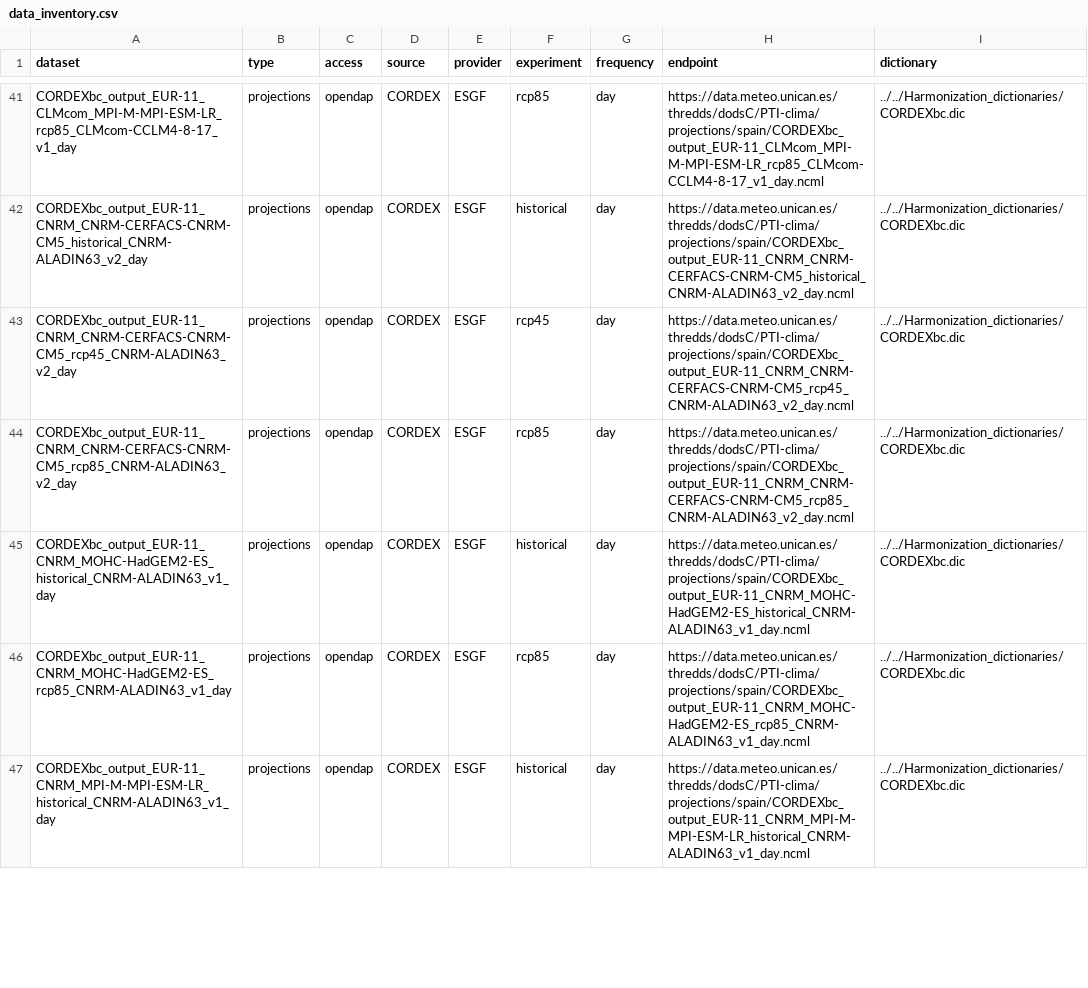
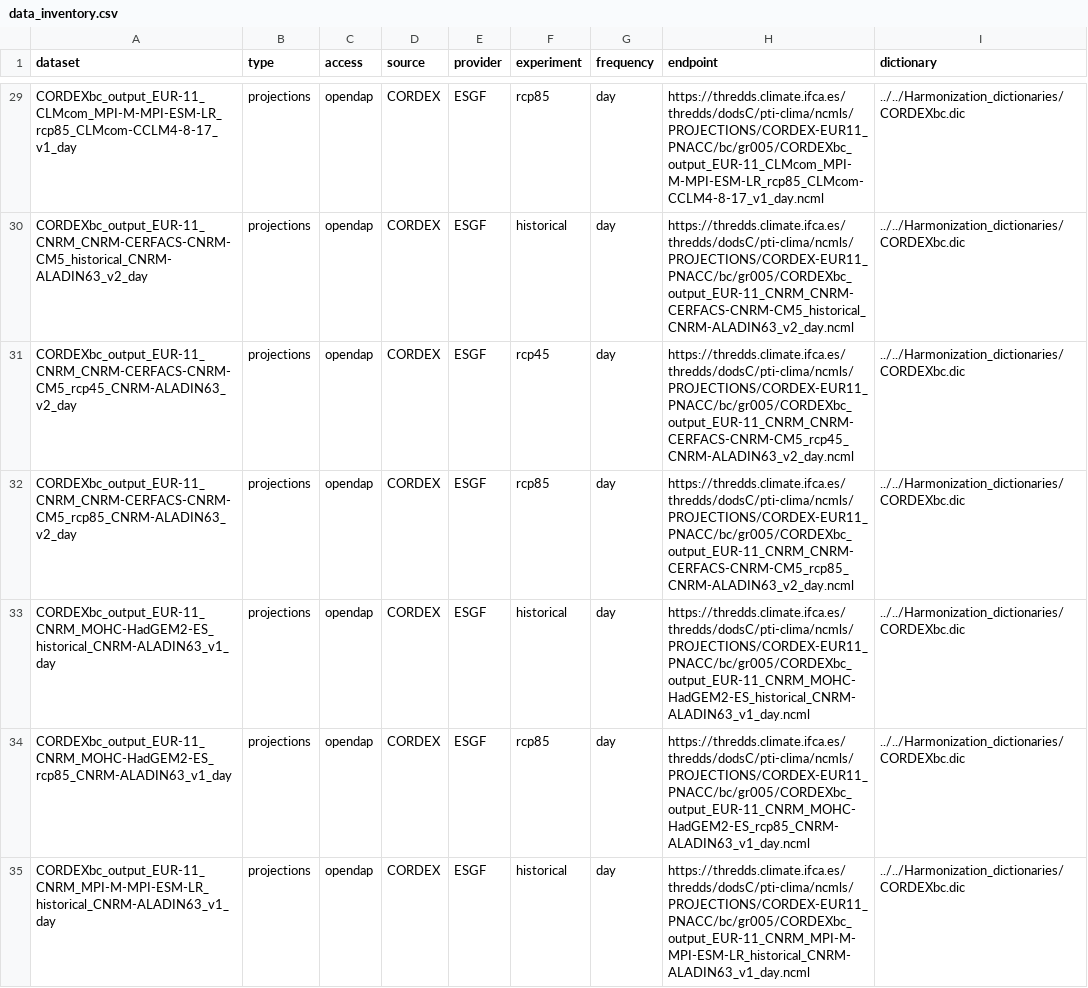
Before and after one commit to SantanderMetGroup/PTI-Clima-Datalab, a CSV file: data_inventory.csv, drawn as a sheet; only a part is shown, gaps mark what is left out; the diff covers the shown part only.

Commit message:
updated data_inventory.csv (cordex projections)

```diff
--- a/data_inventory.csv
+++ b/data_inventory.csv
@@ -41,7 +29,7 @@
-"CORDEXbc_output_EUR-11_CLMcom_MPI-M-MPI-ESM-LR_rcp85_CLMcom-CCLM4-8-17_v1_day","projections","opendap","CORDEX","ESGF","rcp85","day","https://data.meteo.unican.es/thredds/dodsC/PTI-clima/projections/spain/CORDEXbc_output_EUR-11_CLMcom_MPI-M-MPI-ESM-LR_rcp85_CLMcom-CCLM4-8-17_v1_day.ncml","../../Harmonization_dictionaries/CORDEXbc.dic"
-"CORDEXbc_output_EUR-11_CNRM_CNRM-CERFACS-CNRM-CM5_historical_CNRM-ALADIN63_v2_day","projections","opendap","CORDEX","ESGF","historical","day","https://data.meteo.unican.es/thredds/dodsC/PTI-clima/projections/spain/CORDEXbc_output_EUR-11_CNRM_CNRM-CERFACS-CNRM-CM5_historical_CNRM-ALADIN63_v2_day.ncml","../../Harmonization_dictionaries/CORDEXbc.dic"
-"CORDEXbc_output_EUR-11_CNRM_CNRM-CERFACS-CNRM-CM5_rcp45_CNRM-ALADIN63_v2_day","projections","opendap","CORDEX","ESGF","rcp45","day","https://data.meteo.unican.es/thredds/dodsC/PTI-clima/projections/spain/CORDEXbc_output_EUR-11_CNRM_CNRM-CERFACS-CNRM-CM5_rcp45_CNRM-ALADIN63_v2_day.ncml","../../Harmonization_dictionaries/CORDEXbc.dic"
-"CORDEXbc_output_EUR-11_CNRM_CNRM-CERFACS-CNRM-CM5_rcp85_CNRM-ALADIN63_v2_day","projections","opendap","CORDEX","ESGF","rcp85","day","https://data.meteo.unican.es/thredds/dodsC/PTI-clima/projections/spain/CORDEXbc_output_EUR-11_CNRM_CNRM-CERFACS-CNRM-CM5_rcp85_CNRM-ALADIN63_v2_day.ncml","../../Harmonization_dictionaries/CORDEXbc.dic"
-"CORDEXbc_output_EUR-11_CNRM_MOHC-HadGEM2-ES_historical_CNRM-ALADIN63_v1_day","projections","opendap","CORDEX","ESGF","historical","day","https://data.meteo.unican.es/thredds/dodsC/PTI-clima/projections/spain/CORDEXbc_output_EUR-11_CNRM_MOHC-HadGEM2-ES_historical_CNRM-ALADIN63_v1_day.ncml","../../Harmonization_dictionaries/CORDEXbc.dic"
-"CORDEXbc_output_EUR-11_CNRM_MOHC-HadGEM2-ES_rcp85_CNRM-ALADIN63_v1_day","projections","opendap","CORDEX","ESGF","rcp85","day","https://data.meteo.unican.es/thredds/dodsC/PTI-clima/projections/spain/CORDEXbc_output_EUR-11_CNRM_MOHC-HadGEM2-ES_rcp85_CNRM-ALADIN63_v1_day.ncml","../../Harmonization_dictionaries/CORDEXbc.dic"
-"CORDEXbc_output_EUR-11_CNRM_MPI-M-MPI-ESM-LR_historical_CNRM-ALADIN63_v1_day","projections","opendap","CORDEX","ESGF","historical","day","https://data.meteo.unican.es/thredds/dodsC/PTI-clima/projections/spain/CORDEXbc_output_EUR-11_CNRM_MPI-M-MPI-ESM-LR_historical_CNRM-ALADIN63_v1_day.ncml","../../Harmonization_dictionaries/CORDEXbc.dic"
+"CORDEXbc_output_EUR-11_CLMcom_MPI-M-MPI-ESM-LR_rcp85_CLMcom-CCLM4-8-17_v1_day","projections","opendap","CORDEX","ESGF","rcp85","day","https://thredds.climate.ifca.es/thredds/dodsC/pti-clima/ncmls/PROJECTIONS/CORDEX-EUR11_PNACC/bc/gr005/CORDEXbc_output_EUR-11_CLMcom_MPI-M-MPI-ESM-LR_rcp85_CLMcom-CCLM4-8-17_v1_day.ncml","../../Harmonization_dictionaries/CORDEXbc.dic"
+"CORDEXbc_output_EUR-11_CNRM_CNRM-CERFACS-CNRM-CM5_historical_CNRM-ALADIN63_v2_day","projections","opendap","CORDEX","ESGF","historical","day","https://thredds.climate.ifca.es/thredds/dodsC/pti-clima/ncmls/PROJECTIONS/CORDEX-EUR11_PNACC/bc/gr005/CORDEXbc_output_EUR-11_CNRM_CNRM-CERFACS-CNRM-CM5_historical_CNRM-ALADIN63_v2_day.ncml","../../Harmonization_dictionaries/CORDEXbc.dic"
+"CORDEXbc_output_EUR-11_CNRM_CNRM-CERFACS-CNRM-CM5_rcp45_CNRM-ALADIN63_v2_day","projections","opendap","CORDEX","ESGF","rcp45","day","https://thredds.climate.ifca.es/thredds/dodsC/pti-clima/ncmls/PROJECTIONS/CORDEX-EUR11_PNACC/bc/gr005/CORDEXbc_output_EUR-11_CNRM_CNRM-CERFACS-CNRM-CM5_rcp45_CNRM-ALADIN63_v2_day.ncml","../../Harmonization_dictionaries/CORDEXbc.dic"
+"CORDEXbc_output_EUR-11_CNRM_CNRM-CERFACS-CNRM-CM5_rcp85_CNRM-ALADIN63_v2_day","projections","opendap","CORDEX","ESGF","rcp85","day","https://thredds.climate.ifca.es/thredds/dodsC/pti-clima/ncmls/PROJECTIONS/CORDEX-EUR11_PNACC/bc/gr005/CORDEXbc_output_EUR-11_CNRM_CNRM-CERFACS-CNRM-CM5_rcp85_CNRM-ALADIN63_v2_day.ncml","../../Harmonization_dictionaries/CORDEXbc.dic"
+"CORDEXbc_output_EUR-11_CNRM_MOHC-HadGEM2-ES_historical_CNRM-ALADIN63_v1_day","projections","opendap","CORDEX","ESGF","historical","day","https://thredds.climate.ifca.es/thredds/dodsC/pti-clima/ncmls/PROJECTIONS/CORDEX-EUR11_PNACC/bc/gr005/CORDEXbc_output_EUR-11_CNRM_MOHC-HadGEM2-ES_historical_CNRM-ALADIN63_v1_day.ncml","../../Harmonization_dictionaries/CORDEXbc.dic"
+"CORDEXbc_output_EUR-11_CNRM_MOHC-HadGEM2-ES_rcp85_CNRM-ALADIN63_v1_day","projections","opendap","CORDEX","ESGF","rcp85","day","https://thredds.climate.ifca.es/thredds/dodsC/pti-clima/ncmls/PROJECTIONS/CORDEX-EUR11_PNACC/bc/gr005/CORDEXbc_output_EUR-11_CNRM_MOHC-HadGEM2-ES_rcp85_CNRM-ALADIN63_v1_day.ncml","../../Harmonization_dictionaries/CORDEXbc.dic"
+"CORDEXbc_output_EUR-11_CNRM_MPI-M-MPI-ESM-LR_historical_CNRM-ALADIN63_v1_day","projections","opendap","CORDEX","ESGF","historical","day","https://thredds.climate.ifca.es/thredds/dodsC/pti-clima/ncmls/PROJECTIONS/CORDEX-EUR11_PNACC/bc/gr005/CORDEXbc_output_EUR-11_CNRM_MPI-M-MPI-ESM-LR_historical_CNRM-ALADIN63_v1_day.ncml","../../Harmonization_dictionaries/CORDEXbc.dic"
```
Also changed, not shown: 12 removed rows and 104 edited cells elsewhere in this file.
